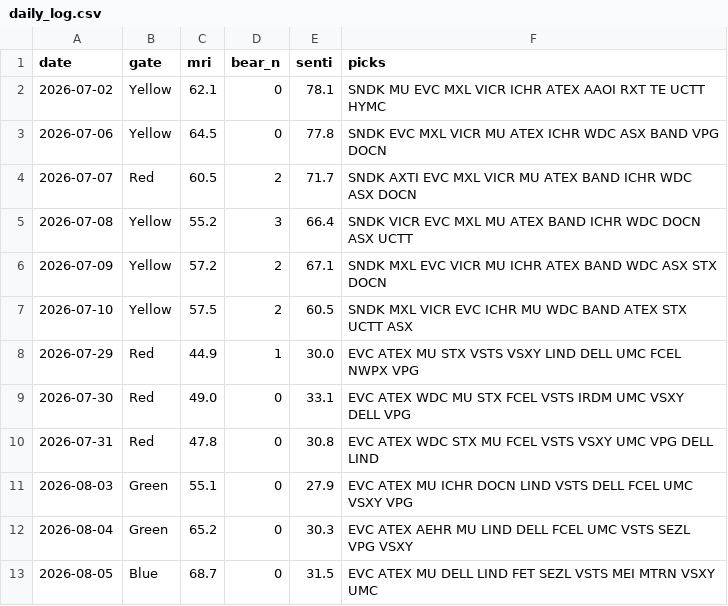
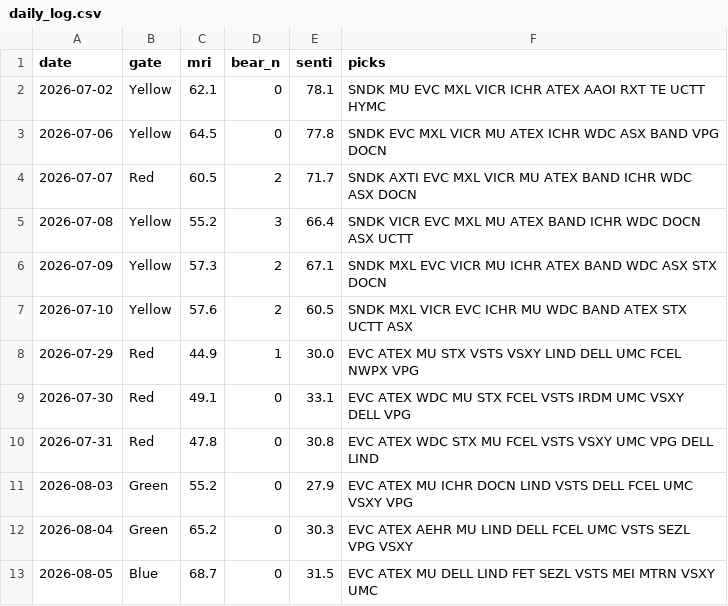
Before and after one commit to thanzo12wizu-stack/v38-watchlist, a CSV file: daily_log.csv, drawn as a sheet; only a part is shown; the diff covers the shown part only.

```diff
--- a/daily_log.csv
+++ b/daily_log.csv
@@ -5,8 +5,8 @@ date,gate,mri,bear_n,senti,picks
 2026-07-08,Yellow,55.2,3,66.4,SNDK VICR EVC MXL MU ATEX BAND ICHR WDC DOCN ASX UCTT
-2026-07-09,Yellow,57.2,2,67.1,SNDK MXL EVC VICR MU ICHR ATEX BAND WDC ASX STX DOCN
-2026-07-10,Yellow,57.5,2,60.5,SNDK MXL VICR EVC ICHR MU WDC BAND ATEX STX UCTT ASX
+2026-07-09,Yellow,57.3,2,67.1,SNDK MXL EVC VICR MU ICHR ATEX BAND WDC ASX STX DOCN
+2026-07-10,Yellow,57.6,2,60.5,SNDK MXL VICR EVC ICHR MU WDC BAND ATEX STX UCTT ASX
 2026-07-29,Red,44.9,1,30.0,EVC ATEX MU STX VSTS VSXY LIND DELL UMC FCEL NWPX VPG
-2026-07-30,Red,49.0,0,33.1,EVC ATEX WDC MU STX FCEL VSTS IRDM UMC VSXY DELL VPG
+2026-07-30,Red,49.1,0,33.1,EVC ATEX WDC MU STX FCEL VSTS IRDM UMC VSXY DELL VPG
 2026-07-31,Red,47.8,0,30.8,EVC ATEX WDC STX MU FCEL VSTS VSXY UMC VPG DELL LIND
-2026-08-03,Green,55.1,0,27.9,EVC ATEX MU ICHR DOCN LIND VSTS DELL FCEL UMC VSXY VPG
+2026-08-03,Green,55.2,0,27.9,EVC ATEX MU ICHR DOCN LIND VSTS DELL FCEL UMC VSXY VPG
 2026-08-04,Green,65.2,0,30.3,EVC ATEX AEHR MU LIND DELL FCEL UMC VSTS SEZL VPG VSXY
```
Also changed, not shown: 9 edited cells elsewhere in this file, universe.csv, 8 other files.
